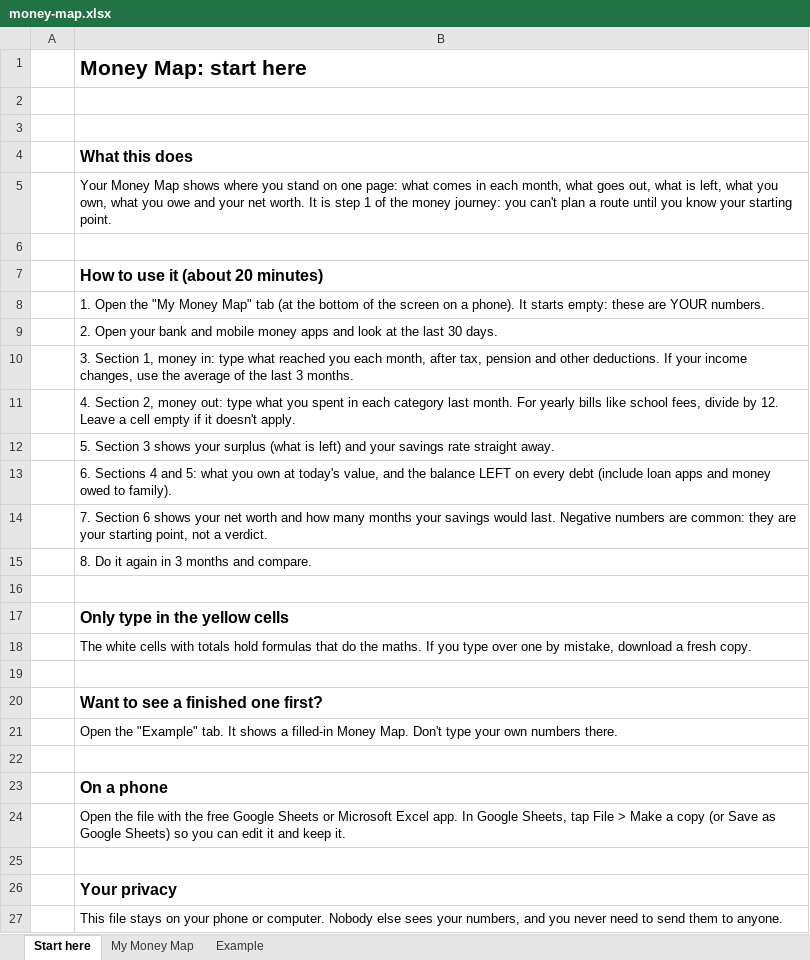
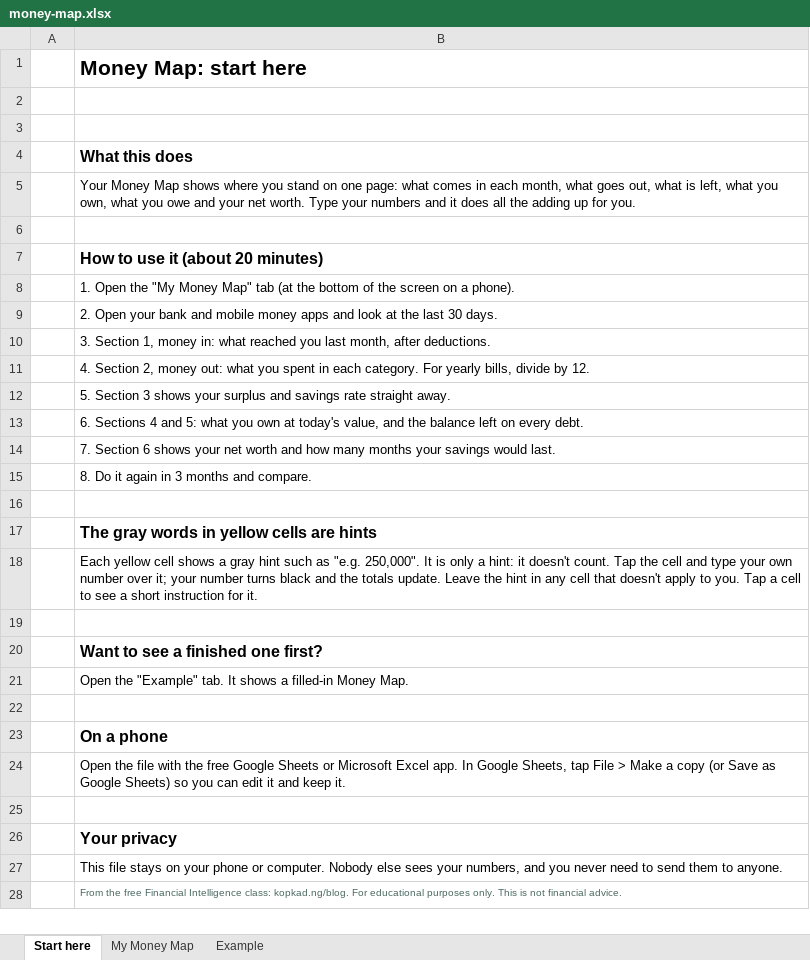
Before and after one commit to Ofektom/kopkad-landing, an Excel workbook: public/magnets/money-map.xlsx, sheet Start here, drawn as a sheet; only a part is shown; the shorter side is filled out with more unchanged rows; values as stored, in another font and other column widths than the file's, no borders; the diff names each change by its address in the sheet, - before the commit and + after, or states it on an @@ line.

```diff
--- a/public/magnets/money-map.xlsx (sheet Start here)
+++ b/public/magnets/money-map.xlsx (sheet Start here)
-B5: …net worth. It is step 1 of the money journey: you can't plan a route until you know your starting point.
+B5: …net worth. Type your numbers and it does all the adding up for you.
-B8: …a phone). It starts empty: these are YOUR numbers.
+B8: …a phone).
-B10: …money in: type what reached you each month, after tax, pension and other deductions. If your income changes, use the average of the last 3 months.
+B10: …money in: what reached you last month, after deductions.
-B11: …money out: type what you spent in each category last month. For yearly bills like school fees, divide by 12. Leave a cell empty if it doesn't apply.
+B11: …money out: what you spent in each category. For yearly bills, divide by 12.
-B12: …your surplus (what is left) and your savings rate…
+B12: …your surplus and savings rate…
-B13: …the balance LEFT on every debt (include loan apps and money owed to family).
+B13: …the balance left on every debt.
-B14: …would last. Negative numbers are common: they are your starting point, not a verdict.
+B14: …would last.
-B17: Only type in the yellow cells
+B17: The gray words in yellow cells are hints
-B18: The white cells with totals hold formulas that do the maths. If you type over one by mistake, download a fresh copy.
+B18: Each yellow cell shows a gray hint such as "e.g. 250,000". It is only a hint: it doesn't count. Tap the cell and type your own number over it; your number turns black and the totals update. Leave the hint in any cell that doesn't apply to you. Tap a cell to see a short instruction for it.
-B21: …Money Map. Don't type your own numbers there.
+B21: …Money Map.
```
Also changed, not shown: sheet My Money Map, sheet Example, public/magnets/goal-planner.xlsx, public/magnets/net-worth-calculator.xlsx, 2 other files.
